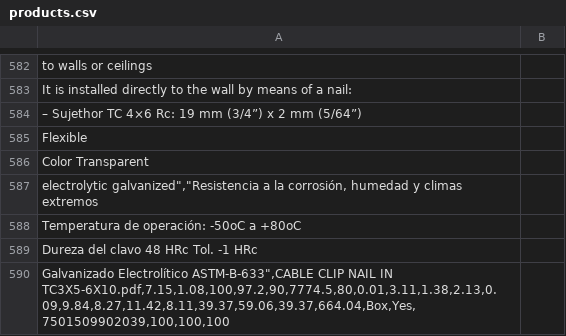
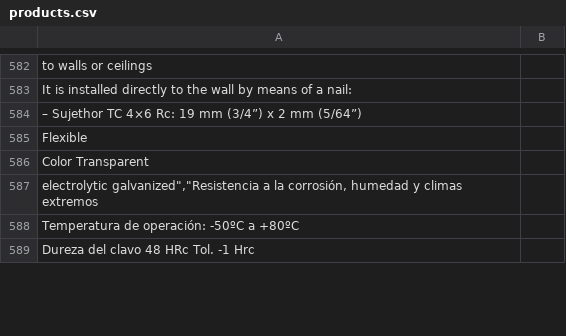
Before and after one commit to jakeearing/thorsmex_digital_catalog, a CSV file: models/products.csv, drawn as a sheet; only a part is shown, gaps mark what is left out; the diff covers the shown part only.

Commit message:
Updated products.csv with new prices and data

```diff
--- a/models/products.csv
+++ b/models/products.csv
@@ -587,4 +587,3 @@ Color Transparent;
 electrolytic galvanized","Resistencia a la corrosión, humedad y climas extremos;
-Temperatura de operación: -50oC a +80oC;
-Dureza del clavo 48 HRc Tol. -1 HRc
-Galvanizado Electrolítico ASTM-B-633",CABLE CLIP NAIL IN TC3X5-6X10.pdf,7.15,1.08,100,97.2,90,7774.5,80,0.01,3.11,1.38,2.13,0.09,9.84,8.27,11.42,8.11,39.37,59.06,39.37,664.04,Box,Yes,7501509902039,100,100,100
+Temperatura de operación: -50ºC a +80ºC;
+Dureza del clavo 48 HRc Tol. -1 Hrc;
```
Also changed, not shown: 3 added rows, 6 removed rows and 93 edited cells elsewhere in this file, 1 other file.
